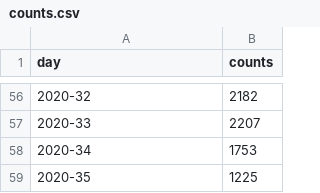
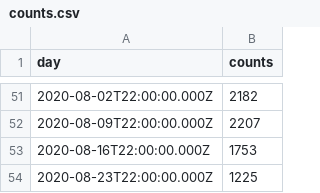
Before and after one commit to rbb-data/airbnb-ratings, a CSV file: public/counts.csv, drawn as a sheet; only a part is shown, gaps mark what is left out; the diff covers the shown part only.

```diff
--- a/public/counts.csv
+++ b/public/counts.csv
@@ -56,4 +51,4 @@ day,counts
-2020-32,2182
-2020-33,2207
-2020-34,1753
-2020-35,1225
+2020-08-02T22:00:00.000Z,2182
+2020-08-09T22:00:00.000Z,2207
+2020-08-16T22:00:00.000Z,1753
+2020-08-23T22:00:00.000Z,1225
```
Also changed, not shown: 1 added row, 6 removed rows and 48 edited cells elsewhere in this file, 6 other files.
